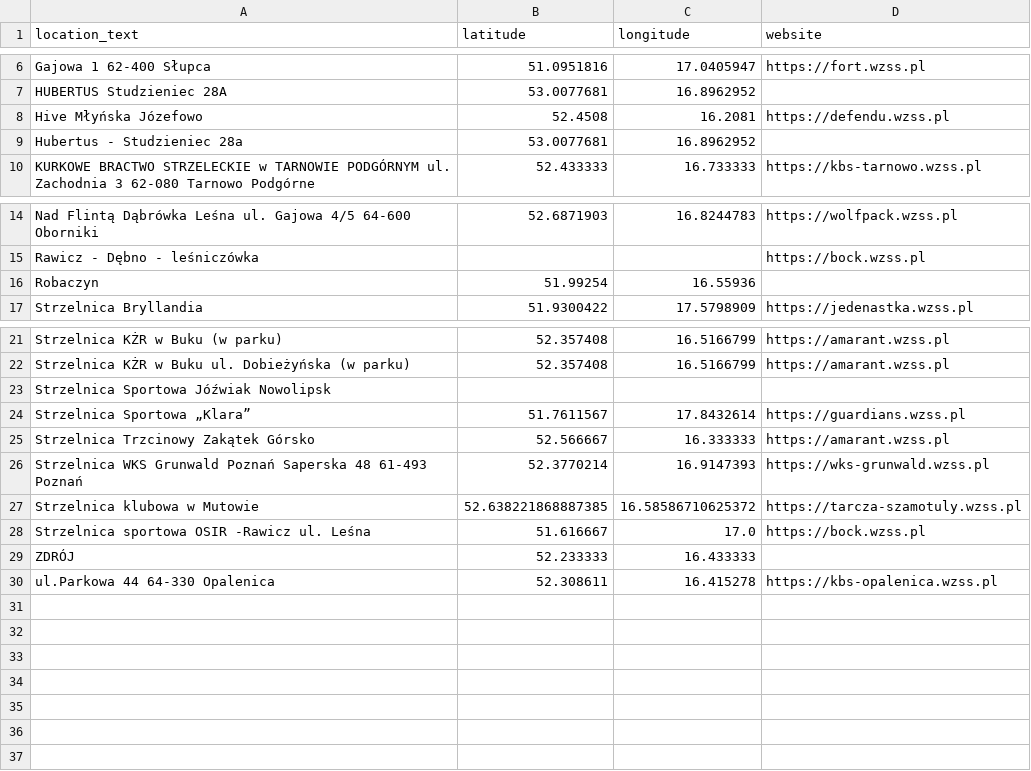
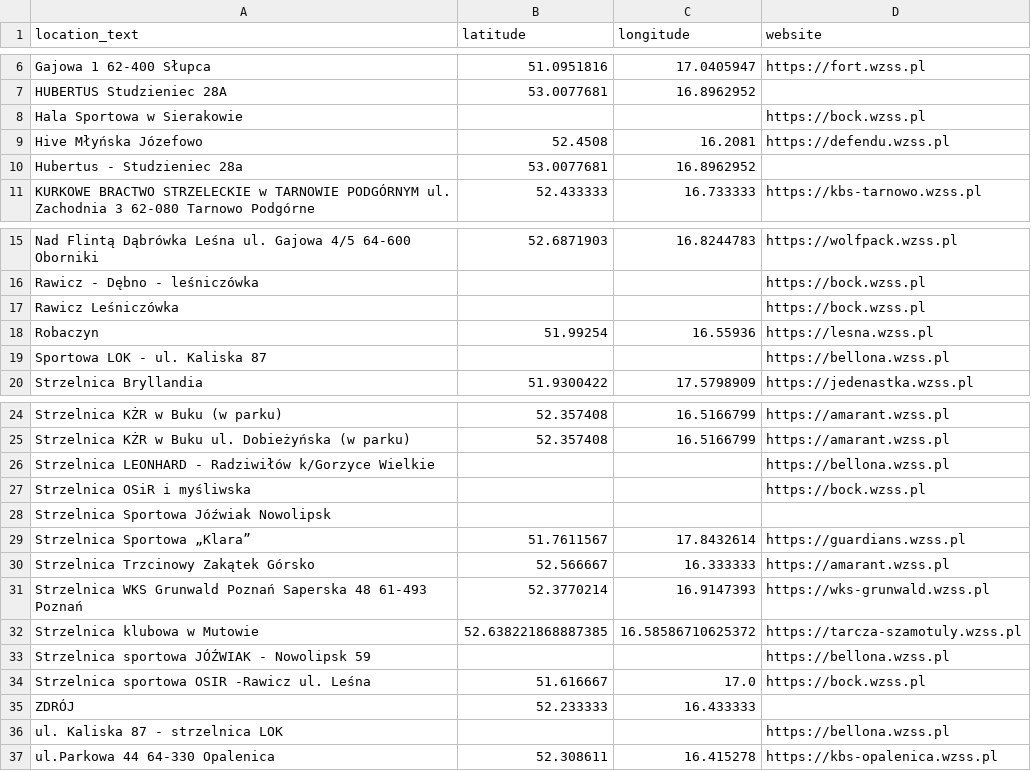
Before and after one commit to theundefined/mapa-zawodow-wzss, a CSV file: locations.csv, drawn as a sheet; only a part is shown, gaps mark what is left out.

```diff
--- a/locations.csv
+++ b/locations.csv
@@ -7,2 +7,3 @@ Gajowa 1 62-400 Słupca,51.0951816,17.0405947,https://fort.wzss.pl
 HUBERTUS Studzieniec 28A,53.0077681,16.8962952,
+Hala Sportowa w Sierakowie,,,https://bock.wzss.pl
 Hive Młyńska Józefowo,52.4508,16.2081,https://defendu.wzss.pl
@@ -15,3 +16,5 @@ Nad Flintą Dąbrówka Leśna ul. Gajowa 4/5 64-600 Oborniki,52.6871903,16.82447
 Rawicz - Dębno - leśniczówka,,,https://bock.wzss.pl
-Robaczyn,51.99254,16.55936,
+Rawicz Leśniczówka,,,https://bock.wzss.pl
+Robaczyn,51.99254,16.55936,https://lesna.wzss.pl
+Sportowa LOK - ul.  Kaliska 87,,,https://bellona.wzss.pl
 Strzelnica Bryllandia,51.9300422,17.5798909,https://jedenastka.wzss.pl
@@ -22,2 +25,4 @@ Strzelnica KŻR w Buku (w parku),52.357408,16.5166799,https://amarant.wzss.pl
 Strzelnica KŻR w Buku ul. Dobieżyńska (w parku),52.357408,16.5166799,https://amarant.wzss.pl
+Strzelnica LEONHARD - Radziwiłów k/Gorzyce Wielkie,,,https://bellona.wzss.pl
+Strzelnica OSiR i myśliwska,,,https://bock.wzss.pl
 Strzelnica Sportowa Jóźwiak Nowolipsk,,,
@@ -27,4 +32,6 @@ Strzelnica WKS Grunwald Poznań Saperska 48 61-493 Poznań,52.3770214,16.9147393
 Strzelnica klubowa w Mutowie,52.638221868887385,16.58586710625372,https://tarcza-szamotuly.wzss.pl
+Strzelnica sportowa JÓŹWIAK -  Nowolipsk 59,,,https://bellona.wzss.pl
 Strzelnica sportowa OSIR -Rawicz ul. Leśna,51.616667,17.0,https://bock.wzss.pl
 ZDRÓJ,52.233333,16.433333,
+ul. Kaliska 87 - strzelnica LOK,,,https://bellona.wzss.pl
 ul.Parkowa 44 64-330 Opalenica,52.308611,16.415278,https://kbs-opalenica.wzss.pl
```
Also changed, not shown: 2 other files.
